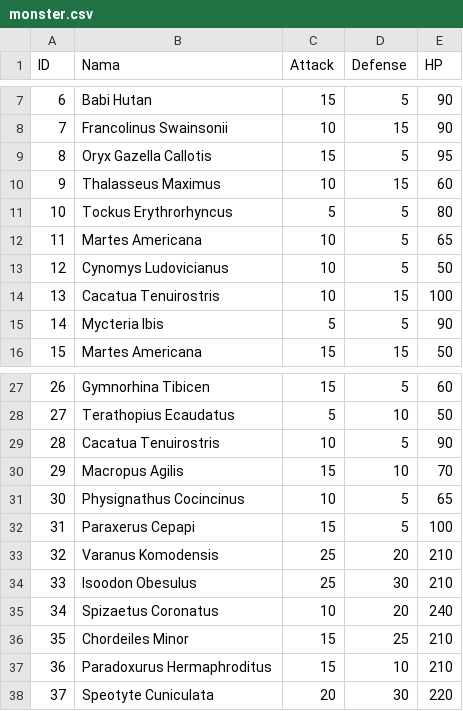
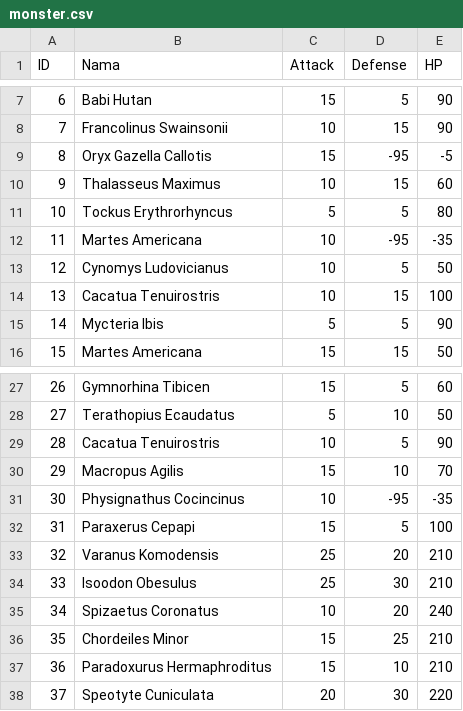
Before and after one commit to alifsyr/Project, a CSV file: data/monster.csv, drawn as a sheet; only a part is shown, gaps mark what is left out.

```diff
--- a/data/monster.csv
+++ b/data/monster.csv
@@ -8,6 +8,6 @@ ID,Nama,Attack,Defense,HP
 7,Francolinus Swainsonii,10,15,90
-8,Oryx Gazella Callotis,15,5,95
+8,Oryx Gazella Callotis,15,-95,-5
 9,Thalasseus Maximus,10,15,60
 10,Tockus Erythrorhyncus,5,5,80
-11,Martes Americana,10,5,65
+11,Martes Americana,10,-95,-35
 12,Cynomys Ludovicianus,10,5,50
@@ -30,3 +30,3 @@ ID,Nama,Attack,Defense,HP
 29,Macropus Agilis,15,10,70
-30,Physignathus Cocincinus,10,5,65
+30,Physignathus Cocincinus,10,-95,-35
 31,Paraxerus Cepapi,15,5,100
```
Also changed, not shown: data/dragonborn.csv, data/item.csv, 14 other files.
